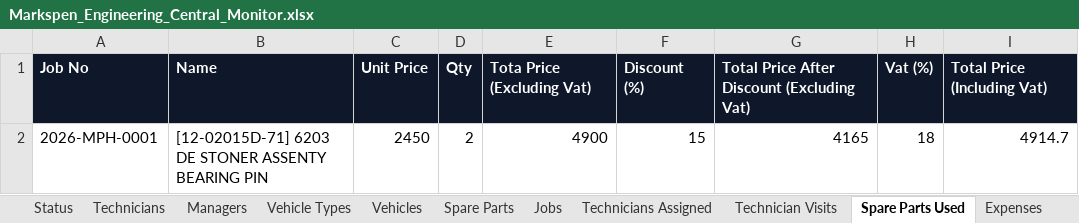
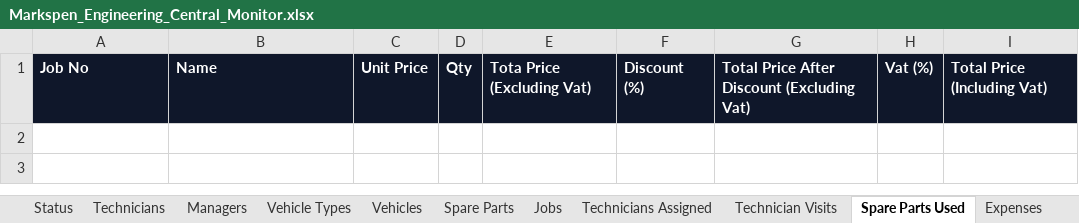
Before and after one commit to Chamathfernando/markspen-engineering-central-monitor, an Excel workbook: data/Markspen_Engineering_Central_Monitor.xlsx, sheet Spare Parts Used, drawn as a sheet; values as stored, in another font and other column widths than the file's, no borders; the diff names each change by its address in the sheet, - before the commit and + after, or states it on an @@ line.

```diff
--- a/data/Markspen_Engineering_Central_Monitor.xlsx (sheet Spare Parts Used)
+++ b/data/Markspen_Engineering_Central_Monitor.xlsx (sheet Spare Parts Used)
-row 2: 2026-MPH-0001 | [12-02015D-71] 6203 DE STONER ASSENTY BEARING PIN | 2450 | 2 | 4900 | 15 | 4165 | 18 | 4914.7
```
Also changed, not shown: sheet Technician Visits, sheet Jobs, sheet Job Closing, sheet Technicians Assigned, sheet Expenses, data/Markspen_Engineering_Central_Monitor.backup.xlsx.
